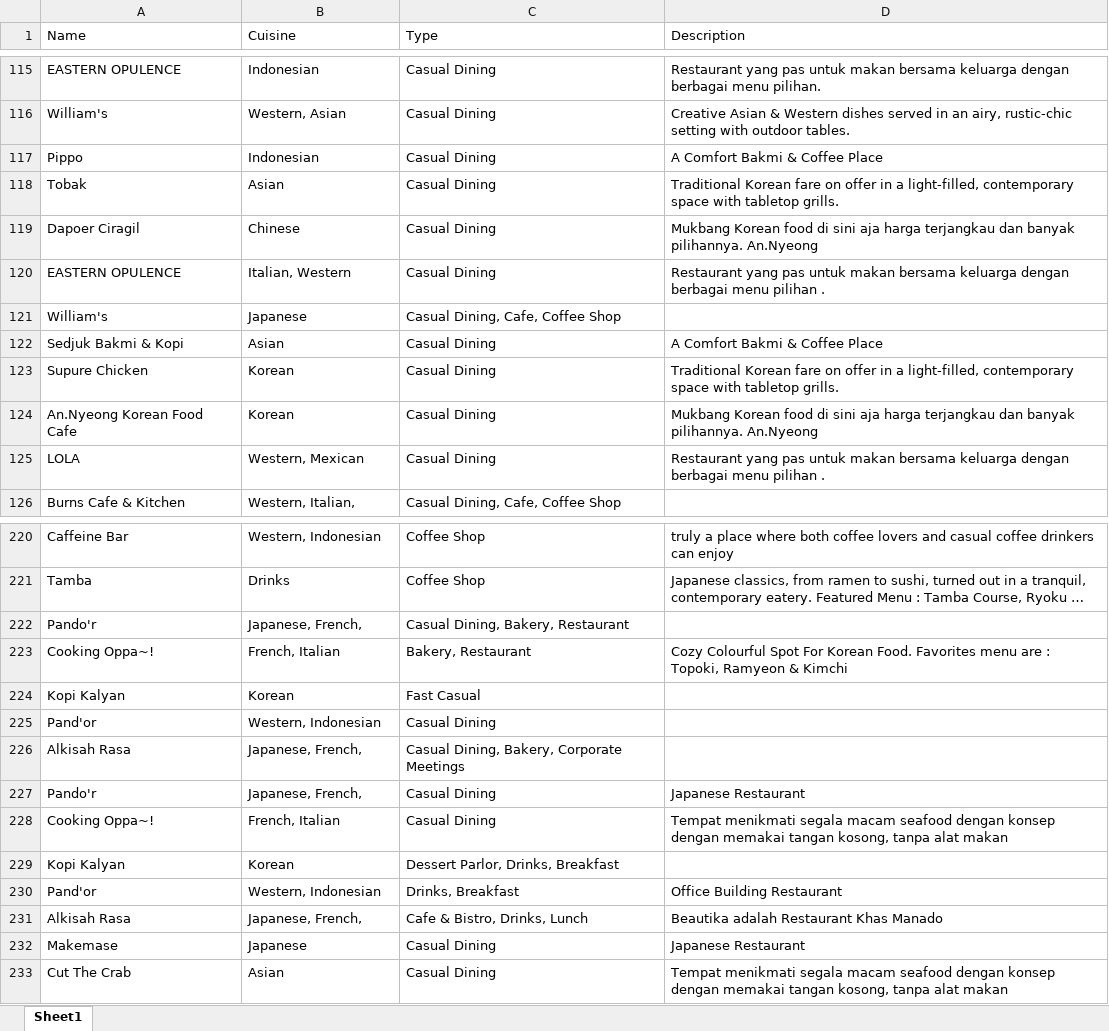
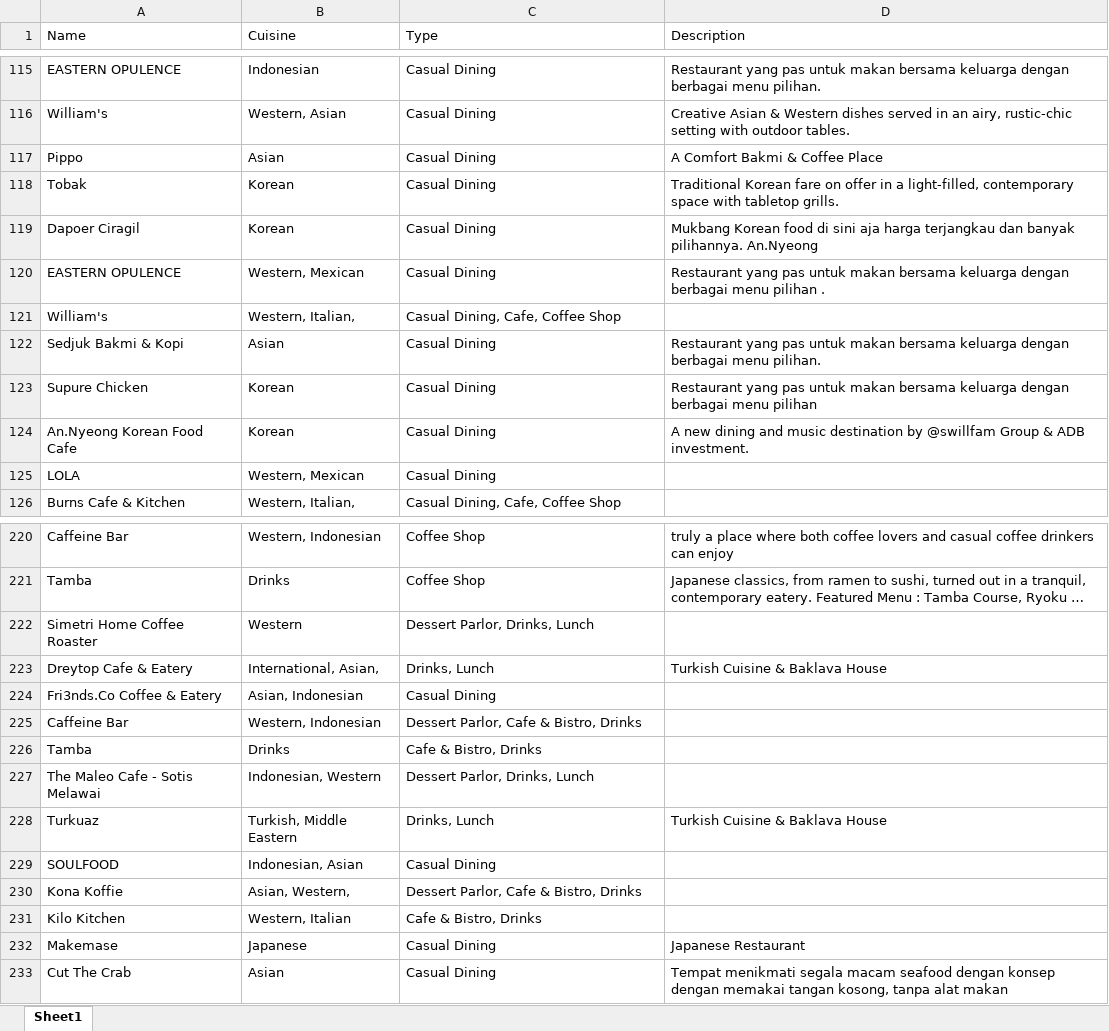
Before and after one commit to manya-mittal/web-scraper, an Excel workbook: senopati.xlsx, sheet Sheet1, drawn as a sheet; only a part is shown, gaps mark what is left out; long unchanged cells end in …; values as stored, in another font and other column widths than the file's, no borders; removed rows and columns are numbered as before the commit, all else as after; the diff covers the shown part only; the diff names each change by its address in the sheet, - before the commit and + after, or states it on an @@ line.

```diff
--- a/senopati.xlsx (sheet Sheet1)
+++ b/senopati.xlsx (sheet Sheet1)
-B117 (Cuisine): Indonesian
+B117 (Cuisine): Asian
-B118 (Cuisine): Asian
+B118 (Cuisine): Korean
-B119 (Cuisine): Chinese
+B119 (Cuisine): Korean
-B120 (Cuisine): Italian, Western
+B120 (Cuisine): Western, Mexican
-B121 (Cuisine): Japanese
+B121 (Cuisine): Western, Italian,
-D122 (Description): A Comfort Bakmi & Coffee Place
+D122 (Description): Restaurant yang pas untuk makan bersama keluarga dengan berbagai menu pilihan.
-D123 (Description): Traditional Korean fare on offer in a light-filled, contemporary space with tabletop grills.
+D123 (Description): Restaurant yang pas untuk makan bersama keluarga dengan berbagai menu pilihan
-D124 (Description): Mukbang Korean food di sini aja harga terjangkau dan banyak pilihannya. An.Nyeong
+D124 (Description): A new dining and music destination by @swillfam Group & ADB investment.
-D125 (Description): Restaurant yang pas untuk makan bersama keluarga dengan berbagai menu pilihan .
+D125 (Description): (empty)
-row 222: Pando'r | Japanese, French, | Casual Dining, Bakery, Restaurant
-row 223: Cooking Oppa~! | French, Italian | Bakery, Restaurant | Cozy Colourful Spot For Korean Food. Favorites menu are : Topoki, Ramyeon & Kimchi
-row 224: Kopi Kalyan | Korean | Fast Casual
-row 225: Pand'or | Western, Indonesian | Casual Dining
-row 226: Alkisah Rasa | Japanese, French, | Casual Dining, Bakery, Corporate Meetings
-row 227: Pando'r | Japanese, French, | Casual Dining | Japanese Restaurant
-row 228: Cooking Oppa~! | French, Italian | Casual Dining | Tempat menikmati segala macam seafood dengan konsep dengan memakai tangan kosong, tanpa alat makan
-row 229: Kopi Kalyan | Korean | Dessert Parlor, Drinks, Breakfast
-row 230: Pand'or | Western, Indonesian | Drinks, Breakfast | Office Building Restaurant
-row 231: Alkisah Rasa | Japanese, French, | Cafe & Bistro, Drinks, Lunch | Beautika adalah Restaurant Khas Manado
+row 222: Simetri Home Coffee Roaster | Western | Dessert Parlor, Drinks, Lunch
+row 223: Dreytop Cafe & Eatery | International, Asian, | Drinks, Lunch | Turkish Cuisine & Baklava House
+row 224: Fri3nds.Co Coffee & Eatery | Asian, Indonesian | Casual Dining
+row 225: Caffeine Bar | Western, Indonesian | Dessert Parlor, Cafe & Bistro, Drinks
+row 226: Tamba | Drinks | Cafe & Bistro, Drinks
+row 227: The Maleo Cafe - Sotis Melawai | Indonesian, Western | Dessert Parlor, Drinks, Lunch
+row 228: Turkuaz | Turkish, Middle Eastern | Drinks, Lunch | Turkish Cuisine & Baklava House
+row 229: SOULFOOD | Indonesian, Asian | Casual Dining
+row 230: Kona Koffie | Asian, Western, | Dessert Parlor, Cafe & Bistro, Drinks
+row 231: Kilo Kitchen | Western, Italian | Cafe & Bistro, Drinks
```
Also changed, not shown: 64 added rows, 64 removed rows, 2 moved rows and 106 edited cells elsewhere in this sheet, 1 other file.
